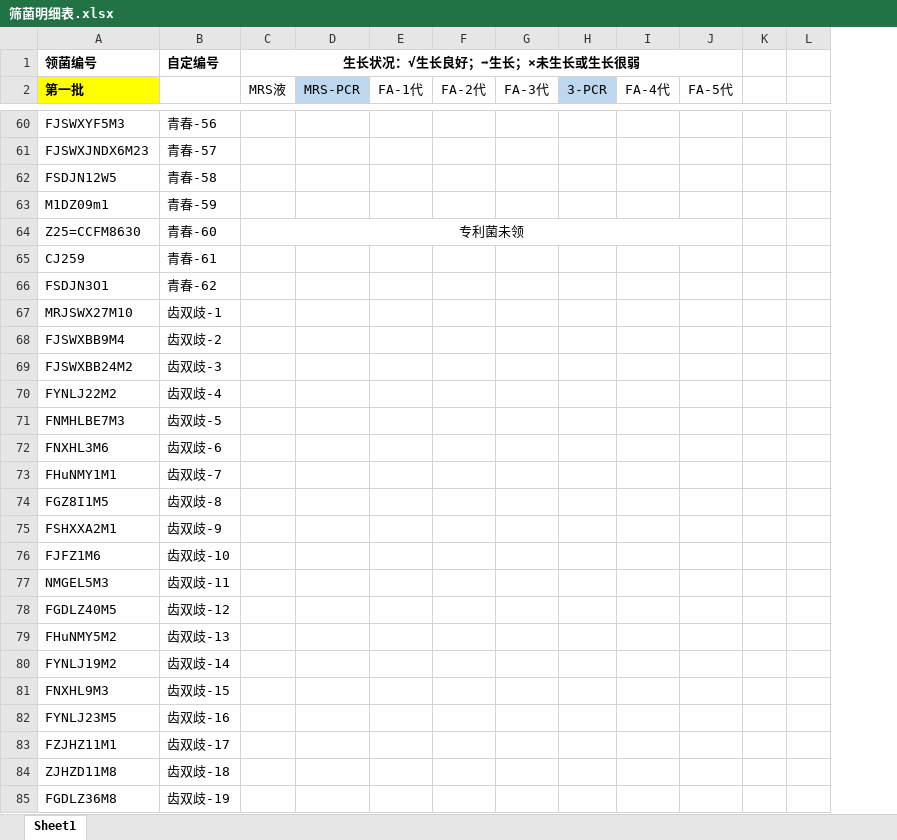
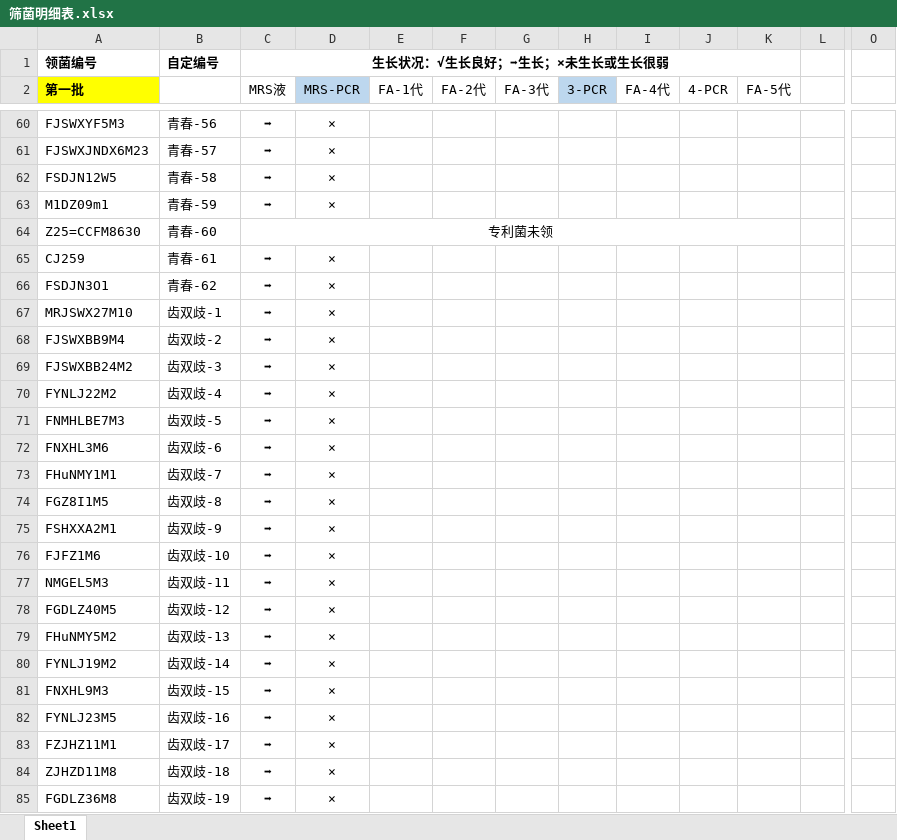
Before and after one commit to jiangnanczh/-, an Excel workbook: 筛菌情况/筛菌明细表.xlsx, sheet Sheet1, drawn as a sheet; only a part is shown, gaps mark what is left out; values as stored, in another font and other column widths than the file's, no borders; removed rows and columns are numbered as before the commit, all else as after; the diff covers the shown part only; the diff names each change by its address in the sheet, - before the commit and + after, or states it on an @@ line.

```diff
--- a/筛菌情况/筛菌明细表.xlsx (sheet Sheet1)
+++ b/筛菌情况/筛菌明细表.xlsx (sheet Sheet1)
+column J (4-PCR), empty
-column K, empty
+column O, empty
-C60:C63 (MRS液): (empty)
+C60:C63 (MRS液): ➡
-D60:D63 (MRS-PCR): (empty)
+D60:D63 (MRS-PCR): ×
-C65:C85 (MRS液): (empty)
+C65:C85 (MRS液): ➡
-D65:D85 (MRS-PCR): (empty)
+D65:D85 (MRS-PCR): ×
```
Also changed, not shown: 59 edited cells and merged cells elsewhere in this sheet.
